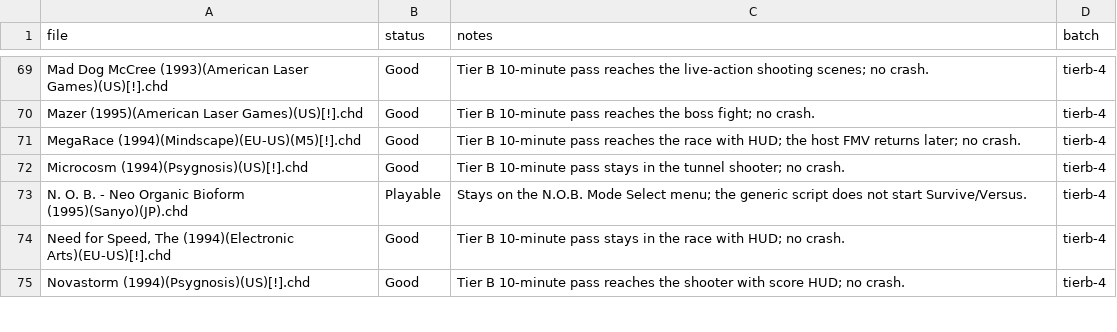
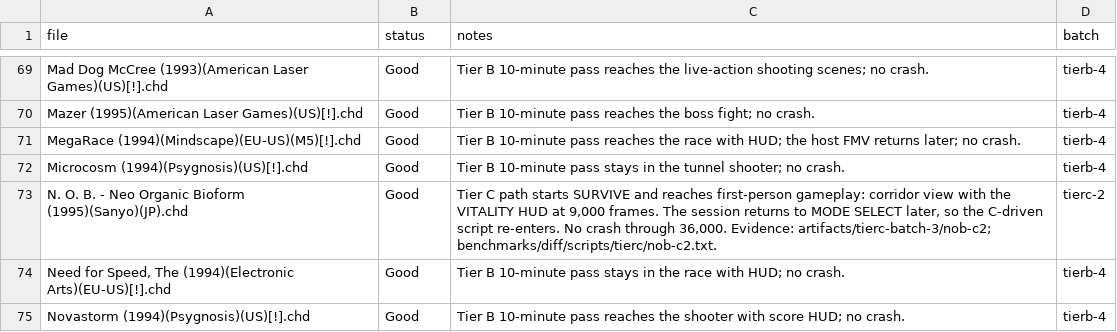
Before and after one commit to purelogiccode/5DO, a CSV file: docs/data/playability-grades.csv, drawn as a sheet; only a part is shown, gaps mark what is left out; the diff covers the shown part only.

Commit message:
Add pointer input scripts and close the Tier C quality gaps
- Add mouse, lightgun, arcade-lightgun, and trackball states to InputScript and ScriptedPbusSource, with parser/source tests and CLI/harness docs.
- Promote Carrier - Fortress at Sea, Family Feud, Insect War, and N. O. B. to Good with reproducible scripts and captures.
- Triage DeathKeep, Kingdom, and BladeForce against OperaCore: all three match the reference at the checkpoint and are content/script limits, not 5DO defects.
- Add the Tier C batch 13 manifest and the quality-ledger gate (tools/verify-playability-grades.py plus the weekly compat-baseline job).
- Record the Road Rash CD/READ_DATA residual and the audio-only CD-DA limit.
- Add Phase 3 (post-1.6 quality) to the active implementation plan and refresh Status/TestCorpus/Roadmap/KnownIssues.

```diff
--- a/docs/data/playability-grades.csv
+++ b/docs/data/playability-grades.csv
@@ -72,3 +72,3 @@ MegaRace (1994)(Mindscape)(EU-US)(M5)[!].chd,Good,Tier B 10-minute pass reaches
 Microcosm (1994)(Psygnosis)(US)[!].chd,Good,Tier B 10-minute pass stays in the tunnel shooter; no crash.,tierb-4
-N. O. B. - Neo Organic Bioform (1995)(Sanyo)(JP).chd,Playable,Stays on the N.O.B. Mode Select menu; the generic script does not start Survive/Versus.,tierb-4
+N. O. B. - Neo Organic Bioform (1995)(Sanyo)(JP).chd,Good,"Tier C path starts SURVIVE and reaches first-person gameplay: corridor view with the VITALITY HUD at 9,000 frames. The session returns to MODE SELECT later, so the C-driven script re-enters. No crash through 36,000. Evidence: artifacts/tierc-batch-3/nob-c2; benchmarks/diff/scripts/tierc/nob-c2.txt.",tierc-2
 "Need for Speed, The (1994)(Electronic Arts)(EU-US)[!].chd",Good,Tier B 10-minute pass stays in the race with HUD; no crash.,tierb-4
```
Also changed, not shown: 21 edited cells elsewhere in this file, 25 other files.
